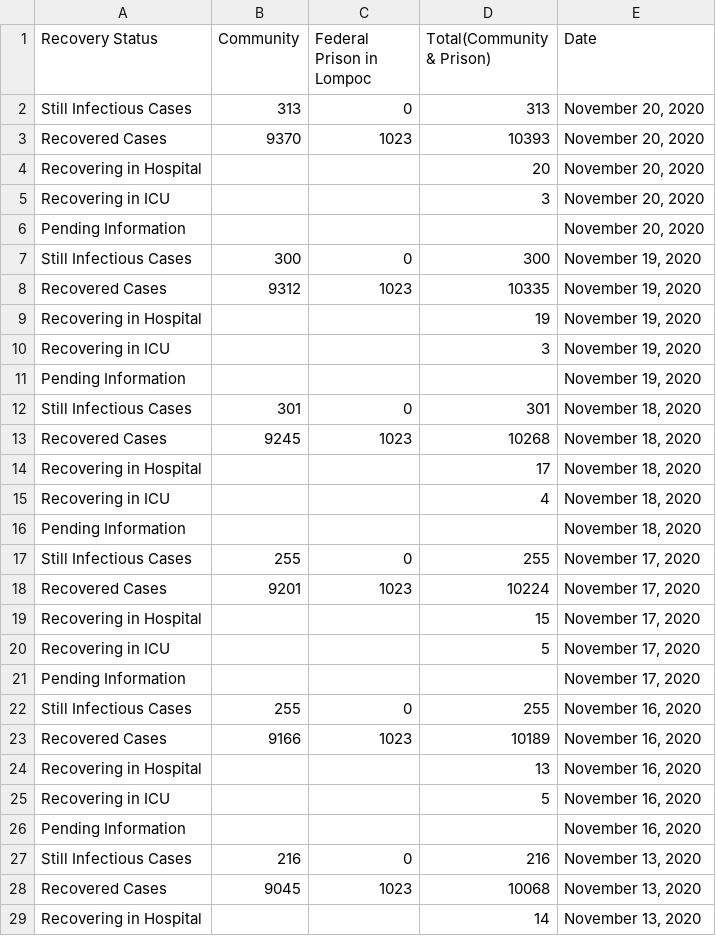
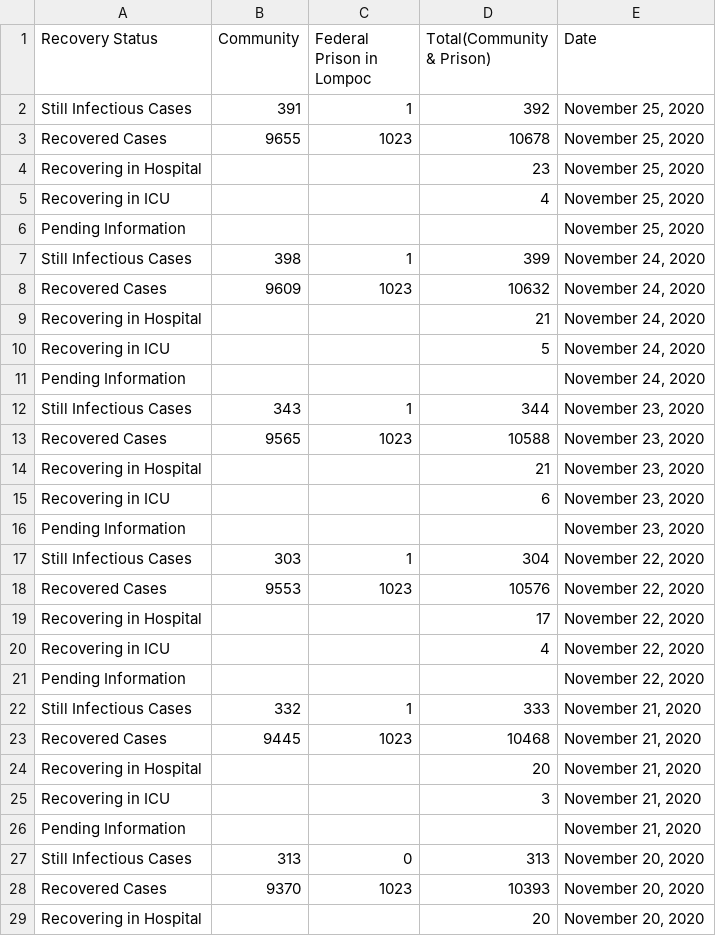
Before and after one commit to bryandaetz1/SB_County_COVID-19_Data, a CSV file: CSV_Files/recovery_status.csv, drawn as a sheet; only a part is shown; the shorter side is filled out with more unchanged rows; the diff names each change by its address in the sheet, - before the commit and + after, or states it on an @@ line.

```diff
--- a/CSV_Files/recovery_status.csv
+++ b/CSV_Files/recovery_status.csv
+row 2: Still Infectious Cases | 391 | 1 | 392 | November 25, 2020
+row 3: Recovered Cases | 9655 | 1023 | 10678 | November 25, 2020
+row 4: Recovering in Hospital |  |  | 23 | November 25, 2020
+row 5: Recovering in ICU |  |  | 4 | November 25, 2020
+row 6: Pending Information |  |  |  | November 25, 2020
+row 7: Still Infectious Cases | 398 | 1 | 399 | November 24, 2020
+row 8: Recovered Cases | 9609 | 1023 | 10632 | November 24, 2020
+row 9: Recovering in Hospital |  |  | 21 | November 24, 2020
+row 10: Recovering in ICU |  |  | 5 | November 24, 2020
+row 11: Pending Information |  |  |  | November 24, 2020
+row 12: Still Infectious Cases | 343 | 1 | 344 | November 23, 2020
+row 13: Recovered Cases | 9565 | 1023 | 10588 | November 23, 2020
+row 14: Recovering in Hospital |  |  | 21 | November 23, 2020
+row 15: Recovering in ICU |  |  | 6 | November 23, 2020
+row 16: Pending Information |  |  |  | November 23, 2020
+row 17: Still Infectious Cases | 303 | 1 | 304 | November 22, 2020
+row 18: Recovered Cases | 9553 | 1023 | 10576 | November 22, 2020
+row 19: Recovering in Hospital |  |  | 17 | November 22, 2020
+row 20: Recovering in ICU |  |  | 4 | November 22, 2020
+row 21: Pending Information |  |  |  | November 22, 2020
+row 22: Still Infectious Cases | 332 | 1 | 333 | November 21, 2020
+row 23: Recovered Cases | 9445 | 1023 | 10468 | November 21, 2020
+row 24: Recovering in Hospital |  |  | 20 | November 21, 2020
+row 25: Recovering in ICU |  |  | 3 | November 21, 2020
+row 26: Pending Information |  |  |  | November 21, 2020
```
Also changed, not shown: CSV_Files/cases_by_age.csv, CSV_Files/cases_by_area.csv, 4 other files.
